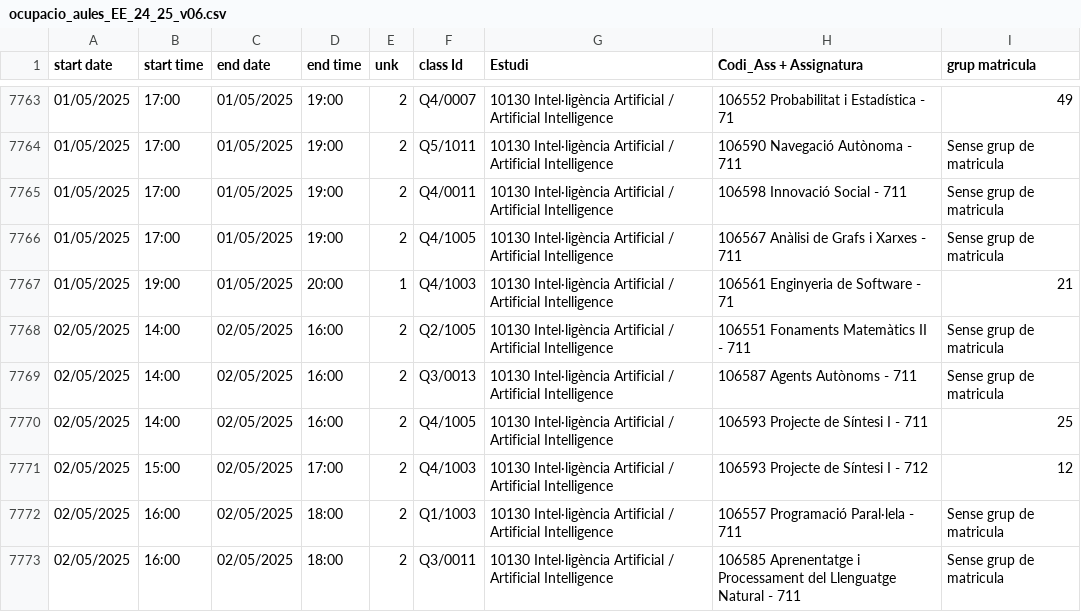
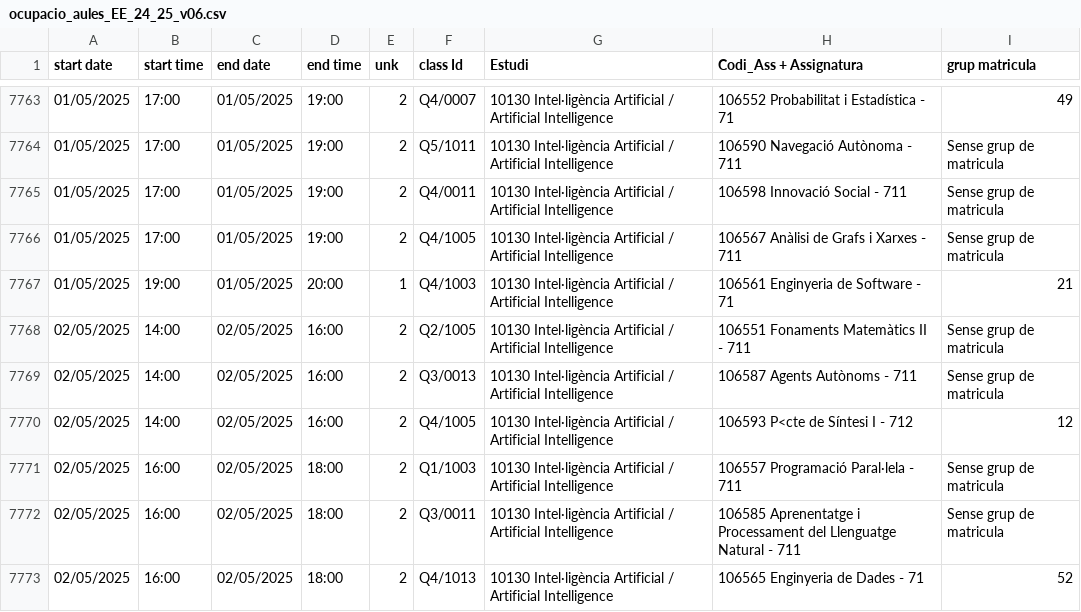
Before and after one commit to laurabolta/Synthesis-Project-I, a CSV file: Attendance/ocupacio_aules_EE_24_25_v06.csv, drawn as a sheet; only a part is shown, gaps mark what is left out; the shorter side is filled out with more unchanged rows.

Commit message:
selecting only the desired columns so there is no repeated information

```diff
--- a/Attendance/ocupacio_aules_EE_24_25_v06.csv
+++ b/Attendance/ocupacio_aules_EE_24_25_v06.csv
@@ -7769,4 +7769,3 @@ start date,start time,end date,end time,unk,class Id,Estudi,Codi_Ass + Assignatu
 02/05/2025,14:00,02/05/2025,16:00,2,Q3/0013,10130 Intel·ligència Artificial / Artificial Intelligence,106587 Agents Autònoms - 711,Sense grup de matricula
-02/05/2025,14:00,02/05/2025,16:00,2,Q4/1005,10130 Intel·ligència Artificial / Artificial Intelligence,106593 Projecte de Síntesi I - 711,25
-02/05/2025,15:00,02/05/2025,17:00,2,Q4/1003,10130 Intel·ligència Artificial / Artificial Intelligence,106593 Projecte de Síntesi I - 712,12
+02/05/2025,14:00,02/05/2025,16:00,2,Q4/1005,10130 Intel·ligència Artificial / Artificial Intelligence,106593 P<cte de Síntesi I - 712,12
 02/05/2025,16:00,02/05/2025,18:00,2,Q1/1003,10130 Intel·ligència Artificial / Artificial Intelligence,106557 Programació Paral·lela - 711,Sense grup de matricula
```
Also changed, not shown: Profesors/IA_anònim_3.csv, 6 other files.
